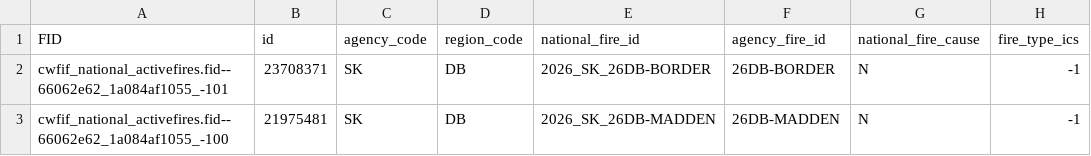
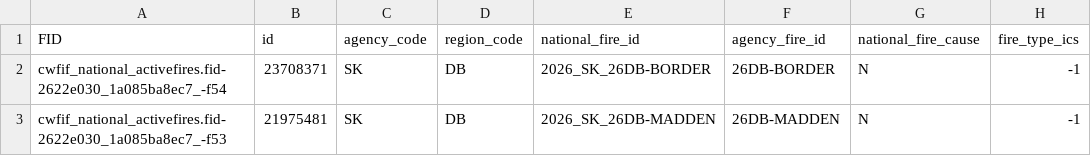
Before and after one commit to jagius/cda-air-quality-compiler, a CSV file: docs/active_fires_sk.csv, drawn as a sheet; only a part is shown; the diff names each change by its address in the sheet, - before the commit and + after, or states it on an @@ line.

```diff
--- a/docs/active_fires_sk.csv
+++ b/docs/active_fires_sk.csv
-A2 (FID): cwfif_national_activefires.fid--66062e62_1a084af1055_-101
+A2 (FID): cwfif_national_activefires.fid-2622e030_1a085ba8ec7_-f54
-A3 (FID): cwfif_national_activefires.fid--66062e62_1a084af1055_-100
+A3 (FID): cwfif_national_activefires.fid-2622e030_1a085ba8ec7_-f53
```
Also changed, not shown: docs/active_fires.csv, docs/active_fires_nt.csv, 8 other files.
